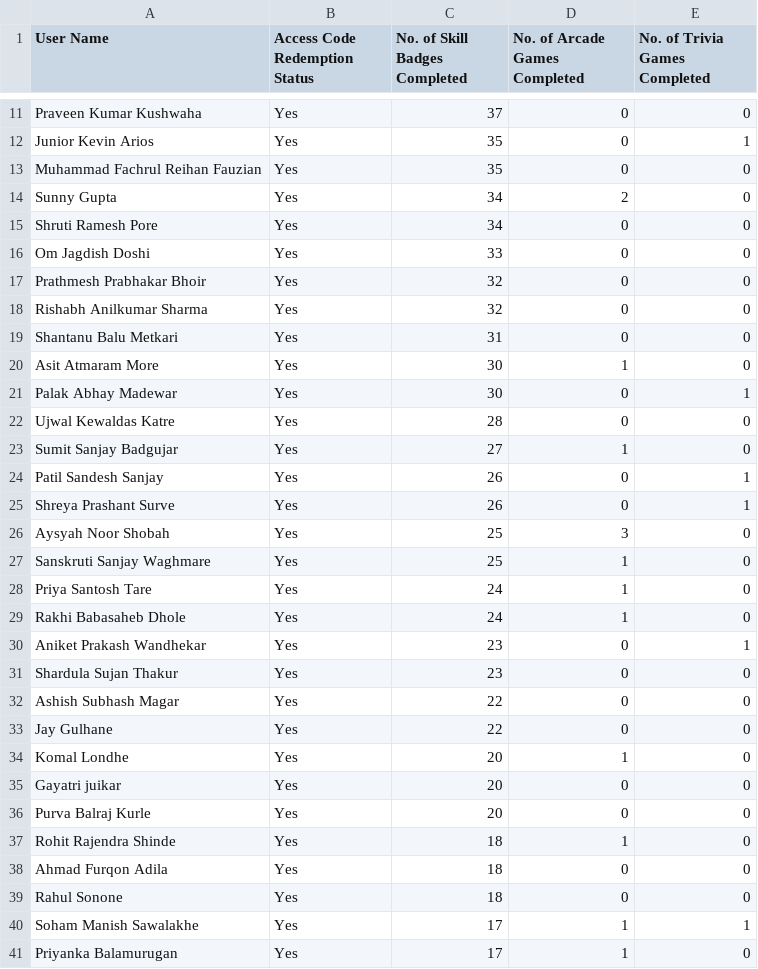
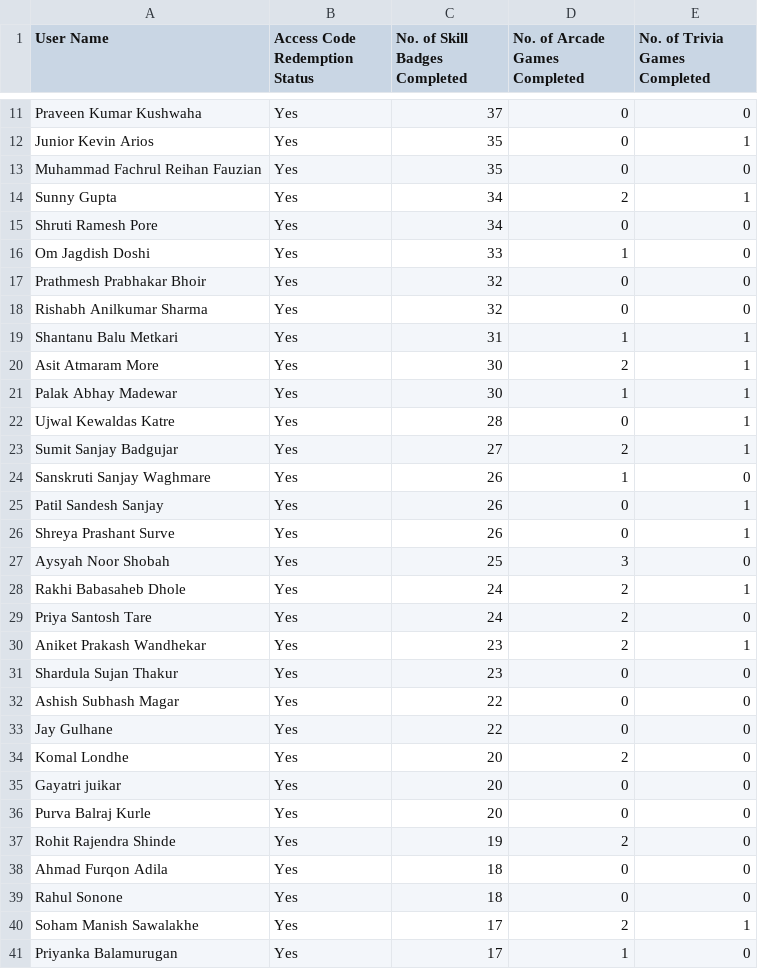
Before and after one commit to amanuchitkar/Leaderboard-Website, a CSV file: data.csv, drawn as a sheet; only a part is shown, gaps mark what is left out; the diff covers the shown part only.

```diff
--- a/data.csv
+++ b/data.csv
@@ -13,12 +13,13 @@ Junior Kevin Arios,Yes,35,0,1
 Muhammad Fachrul Reihan Fauzian,Yes,35,0,0
-Sunny Gupta,Yes,34,2,0
+Sunny Gupta,Yes,34,2,1
 Shruti Ramesh Pore,Yes,34,0,0
-Om Jagdish Doshi,Yes,33,0,0
+Om Jagdish Doshi,Yes,33,1,0
 Prathmesh Prabhakar Bhoir,Yes,32,0,0
 Rishabh Anilkumar Sharma,Yes,32,0,0
-Shantanu Balu Metkari,Yes,31,0,0
-Asit Atmaram More,Yes,30,1,0
-Palak Abhay Madewar,Yes,30,0,1
-Ujwal Kewaldas Katre,Yes,28,0,0
-Sumit Sanjay Badgujar,Yes,27,1,0
+Shantanu Balu Metkari,Yes,31,1,1
+Asit Atmaram More,Yes,30,2,1
+Palak Abhay Madewar,Yes,30,1,1
+Ujwal Kewaldas Katre,Yes,28,0,1
+Sumit Sanjay Badgujar,Yes,27,2,1
+Sanskruti Sanjay Waghmare,Yes,26,1,0
 Patil Sandesh Sanjay,Yes,26,0,1
@@ -26,6 +27,5 @@ Shreya Prashant Surve,Yes,26,0,1
 Aysyah Noor Shobah,Yes,25,3,0
-Sanskruti Sanjay Waghmare,Yes,25,1,0
-Priya Santosh Tare,Yes,24,1,0
-Rakhi Babasaheb Dhole,Yes,24,1,0
-Aniket Prakash Wandhekar,Yes,23,0,1
+Rakhi Babasaheb Dhole,Yes,24,2,1
+Priya Santosh Tare,Yes,24,2,0
+Aniket Prakash Wandhekar,Yes,23,2,1
 Shardula Sujan Thakur,Yes,23,0,0
@@ -33,9 +33,9 @@ Ashish Subhash Magar,Yes,22,0,0
 Jay Gulhane,Yes,22,0,0
-Komal Londhe,Yes,20,1,0
+Komal Londhe,Yes,20,2,0
 Gayatri juikar,Yes,20,0,0
 Purva Balraj Kurle,Yes,20,0,0
-Rohit Rajendra Shinde,Yes,18,1,0
+Rohit Rajendra Shinde,Yes,19,2,0
 Ahmad Furqon Adila,Yes,18,0,0
 Rahul Sonone,Yes,18,0,0
-Soham Manish Sawalakhe,Yes,17,1,1
+Soham Manish Sawalakhe,Yes,17,2,1
 Priyanka Balamurugan,Yes,17,1,0
```
Also changed, not shown: 8 added rows, 8 removed rows and 2 edited cells elsewhere in this file, 1 other file.
